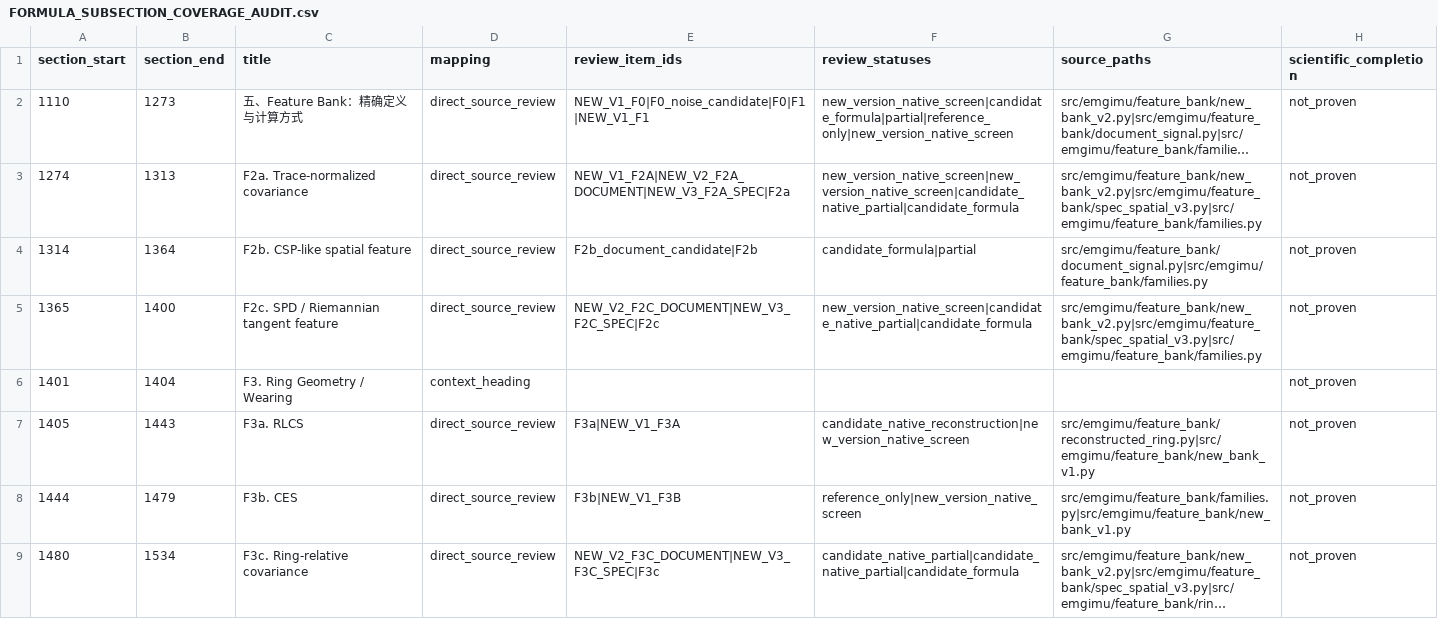
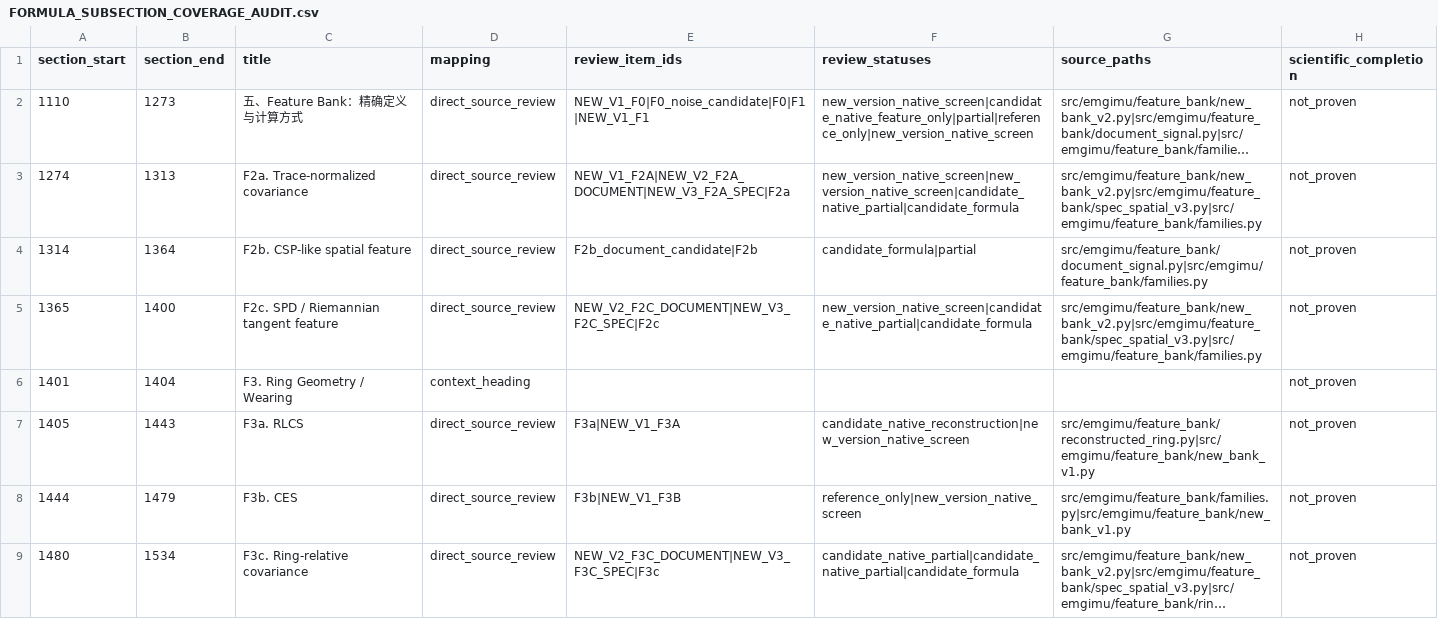
Before and after one commit to boyandong/emg-imu-human-in-the-loop, a CSV file: emgimu_classifier/feature_bank/FORMULA_SUBSECTION_COVERAGE_AUDIT.csv, drawn as a sheet; only a part is shown; long unchanged cells end in …; the diff names each change by its address in the sheet, - before the commit and + after, or states it on an @@ line.

```diff
--- a/emgimu_classifier/feature_bank/FORMULA_SUBSECTION_COVERAGE_AUDIT.csv
+++ b/emgimu_classifier/feature_bank/FORMULA_SUBSECTION_COVERAGE_AUDIT.csv
-F2 (review_statuses): new_version_native_screen|candidate_formula|partial|reference_only|new_version_native_screen
+F2 (review_statuses): new_version_native_screen|candidate_native_feature_only|partial|reference_only|new_version_native_screen
```
Also changed, not shown: emgimu_classifier/feature_bank/FORMULA_FAMILY_SCOPE_AUDIT.csv, emgimu_classifier/feature_bank/FORMULA_IMPLEMENTATION_AUDIT.csv, 16 other files.
